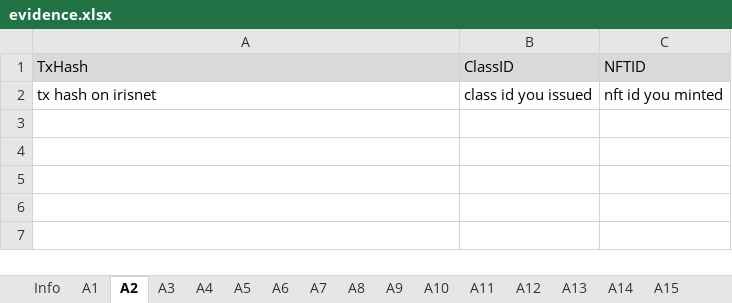
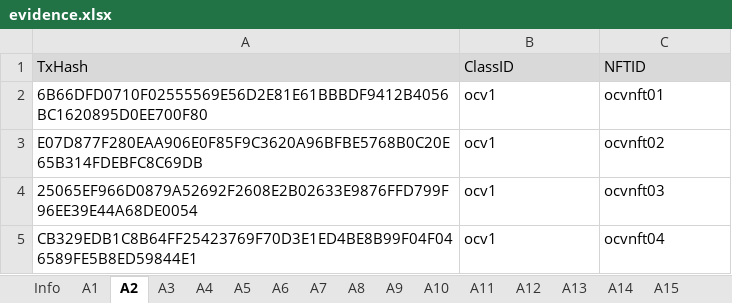
Before and after one commit to game-of-nfts/gon-evidence, an Excel workbook: oldcatv/evidence.xlsx, sheet A2, drawn as a sheet; values as stored, in another font and other column widths than the file's, no borders; removed rows and columns are numbered as before the commit, all else as after; the diff names each change by its address in the sheet, - before the commit and + after, or states it on an @@ line.

```diff
--- a/oldcatv/evidence.xlsx (sheet A2)
+++ b/oldcatv/evidence.xlsx (sheet A2)
-row 2: tx hash on irisnet | class id you issued | nft id you minted
+row 2: 6B66DFD0710F02555569E56D2E81E61BBBDF9412B4056BC1620895D0EE700F80 | ocv1 | ocvnft01
+row 3: E07D877F280EAA906E0F85F9C3620A96BFBE5768B0C20E65B314FDEBFC8C69DB | ocv1 | ocvnft02
+row 4: 25065EF966D0879A52692F2608E2B02633E9876FFD799F96EE39E44A68DE0054 | ocv1 | ocvnft03
+row 5: CB329EDB1C8B64FF25423769F70D3E1ED4BE8B99F04F046589FE5B8ED59844E1 | ocv1 | ocvnft04
```
Also changed, not shown: sheet A5, sheet A4, sheet A3, sheet A6, sheet A1.
